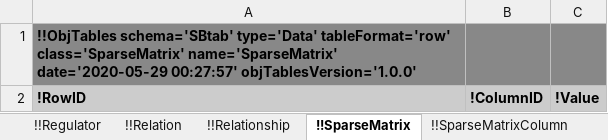
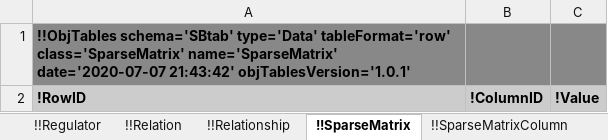
Before and after one commit to KarrLab/obj_tables, an Excel workbook: examples/sbtab/template.xlsx, sheet !!SparseMatrix, drawn as a sheet; values as stored, in another font and other column widths than the file's, no borders; the diff names each change by its address in the sheet, - before the commit and + after, or states it on an @@ line.

```diff
--- a/examples/sbtab/template.xlsx (sheet !!SparseMatrix)
+++ b/examples/sbtab/template.xlsx (sheet !!SparseMatrix)
-A1: …class='SparseMatrix' name='SparseMatrix' date='2020-05-29 00:27:57' objTablesVersion='1.0.0'
+A1: …class='SparseMatrix' name='SparseMatrix' date='2020-07-07 21:43:42' objTablesVersion='1.0.1'
```
Also changed, not shown: sheet !!_Table of contents, sheet !!PbConfig, sheet !!SparseMatrixRow, sheet !!SparseMatrixColumn, sheet !!SparseMatrixOrdered, sheet !!Position, 21 more sheets, examples/sbtab/ecoli_noor_2016_model.xlsx, examples/sbtab/hynne.xlsx, 38 other files.
